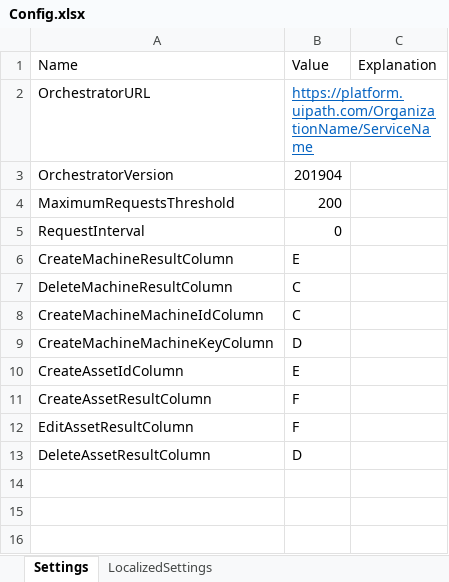
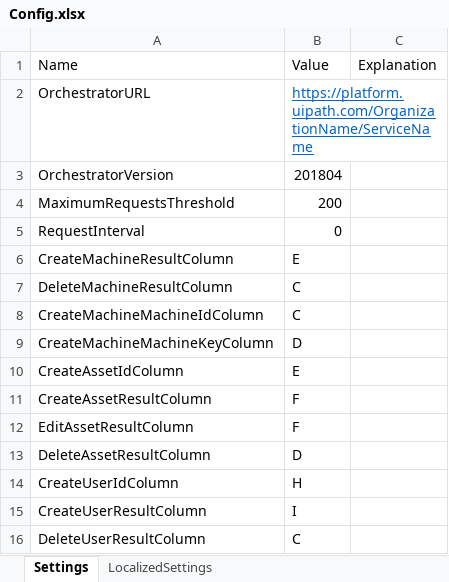
Before and after one commit to UiPath-Services/OrchestratorManager, an Excel workbook: Config/Config.xlsx, sheet Settings, drawn as a sheet; values as stored, in another font and other column widths than the file's, no borders; table styles not drawn; the diff names each change by its address in the sheet, - before the commit and + after, or states it on an @@ line.

Commit message:
Implemented Create User.

```diff
--- a/Config/Config.xlsx (sheet Settings)
+++ b/Config/Config.xlsx (sheet Settings)
-B3: 201904
+B3: 201804
+row 14: CreateUserIdColumn | H
+row 15: CreateUserResultColumn | I
+row 16: DeleteUserResultColumn | C
```
Also changed, not shown: sheet LocalizedSettings, Config/EN/Users.xlsx, 3 other files.
